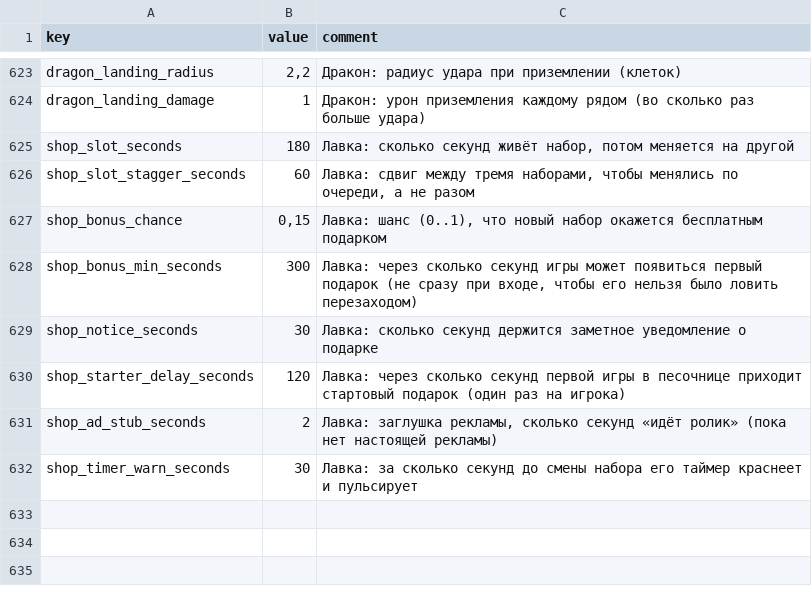
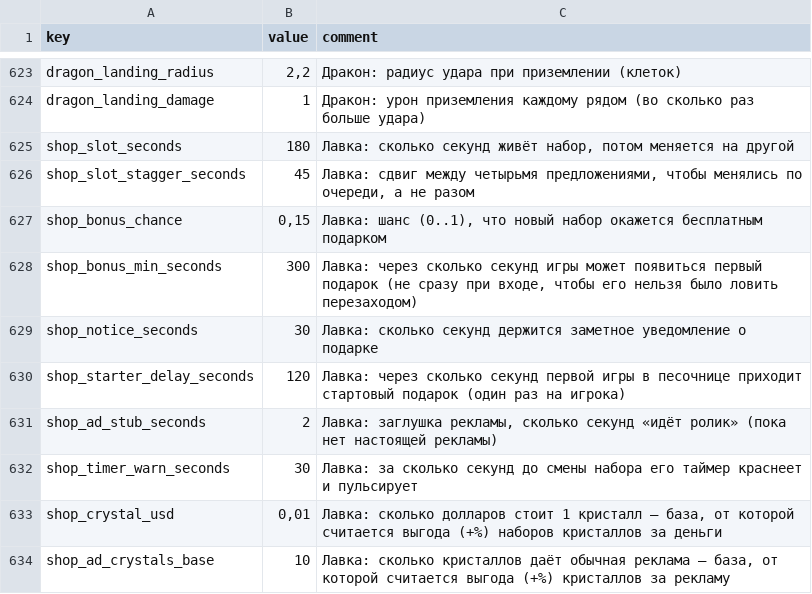
Before and after one commit to Safronov-Siarhei/CityBuilding, a CSV file: Assets/_Project/Balance/economy.csv, drawn as a sheet; only a part is shown, gaps mark what is left out.

```diff
--- a/Assets/_Project/Balance/economy.csv
+++ b/Assets/_Project/Balance/economy.csv
@@ -625,3 +625,3 @@ dragon_landing_damage,1,Дракон: урон приземления каждо
 shop_slot_seconds,180,"Лавка: сколько секунд живёт набор, потом меняется на другой"
-shop_slot_stagger_seconds,60,"Лавка: сдвиг между тремя наборами, чтобы менялись по очереди, а не разом"
+shop_slot_stagger_seconds,45,"Лавка: сдвиг между четырьмя предложениями, чтобы менялись по очереди, а не разом"
 shop_bonus_chance,"0,15","Лавка: шанс (0..1), что новый набор окажется бесплатным подарком"
@@ -632 +632,3 @@ shop_ad_stub_seconds,2,"Лавка: заглушка рекламы, сколь
 shop_timer_warn_seconds,30,Лавка: за сколько секунд до смены набора его таймер краснеет и пульсирует
+shop_crystal_usd,"0,01","Лавка: сколько долларов стоит 1 кристалл — база, от которой считается выгода (+%) наборов кристаллов за деньги"
+shop_ad_crystals_base,10,"Лавка: сколько кристаллов даёт обычная реклама — база, от которой считается выгода (+%) кристаллов за рекламу"
```
Also changed, not shown: Assets/_Project/Balance/bundles.csv, 28 other files.
